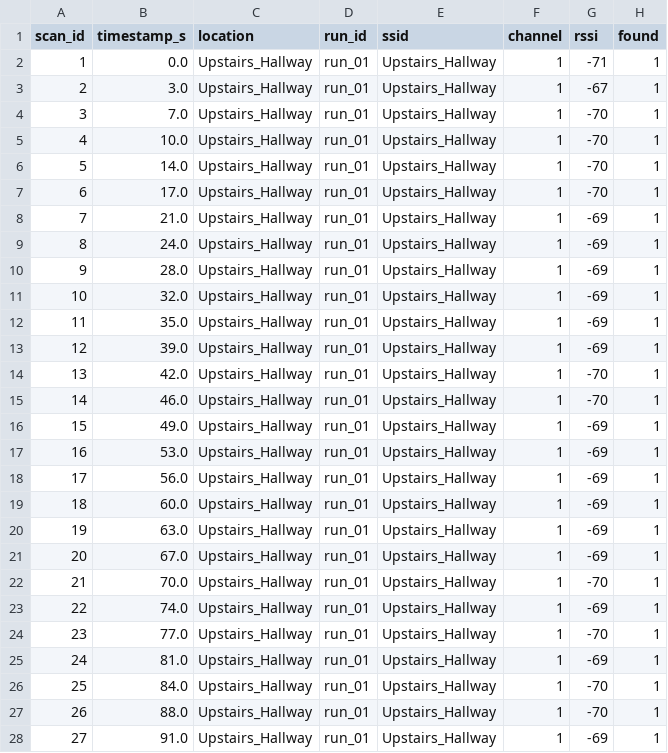
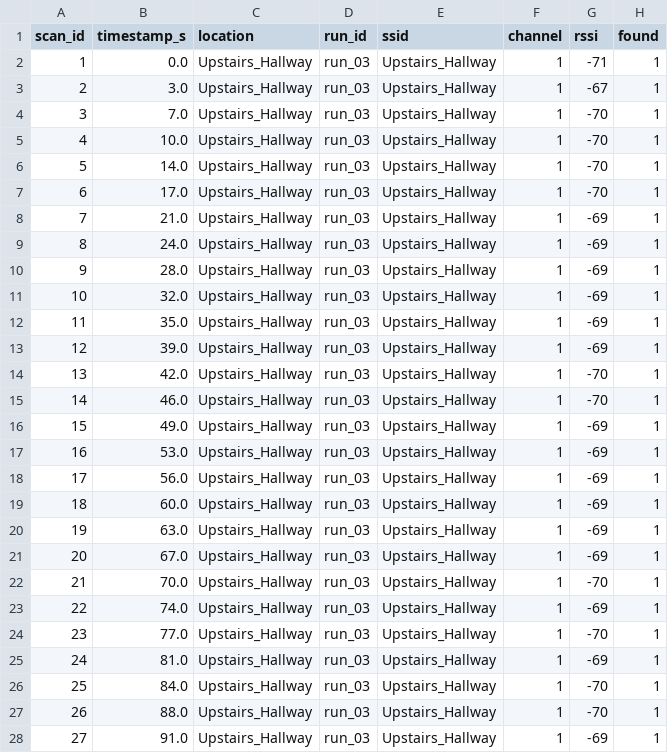
Before and after one commit to Larksar/SmartExtenderAI, a CSV file: data/raw/Upstairs_Hallway_03.csv, drawn as a sheet; only a part is shown; the diff covers the shown part only.

```diff
--- a/data/raw/Upstairs_Hallway_03.csv
+++ b/data/raw/Upstairs_Hallway_03.csv
@@ -1,28 +1,28 @@
 scan_id,timestamp_s,location,run_id,ssid,channel,rssi,found
-1,0.0,Upstairs_Hallway,run_01,Upstairs_Hallway,1,-71,1
-2,3.0,Upstairs_Hallway,run_01,Upstairs_Hallway,1,-67,1
-3,7.0,Upstairs_Hallway,run_01,Upstairs_Hallway,1,-70,1
-4,10.0,Upstairs_Hallway,run_01,Upstairs_Hallway,1,-70,1
-5,14.0,Upstairs_Hallway,run_01,Upstairs_Hallway,1,-70,1
-6,17.0,Upstairs_Hallway,run_01,Upstairs_Hallway,1,-70,1
-7,21.0,Upstairs_Hallway,run_01,Upstairs_Hallway,1,-69,1
-8,24.0,Upstairs_Hallway,run_01,Upstairs_Hallway,1,-69,1
-9,28.0,Upstairs_Hallway,run_01,Upstairs_Hallway,1,-69,1
-10,32.0,Upstairs_Hallway,run_01,Upstairs_Hallway,1,-69,1
-11,35.0,Upstairs_Hallway,run_01,Upstairs_Hallway,1,-69,1
-12,39.0,Upstairs_Hallway,run_01,Upstairs_Hallway,1,-69,1
-13,42.0,Upstairs_Hallway,run_01,Upstairs_Hallway,1,-70,1
-14,46.0,Upstairs_Hallway,run_01,Upstairs_Hallway,1,-70,1
-15,49.0,Upstairs_Hallway,run_01,Upstairs_Hallway,1,-69,1
-16,53.0,Upstairs_Hallway,run_01,Upstairs_Hallway,1,-69,1
-17,56.0,Upstairs_Hallway,run_01,Upstairs_Hallway,1,-69,1
-18,60.0,Upstairs_Hallway,run_01,Upstairs_Hallway,1,-69,1
-19,63.0,Upstairs_Hallway,run_01,Upstairs_Hallway,1,-69,1
-20,67.0,Upstairs_Hallway,run_01,Upstairs_Hallway,1,-69,1
-21,70.0,Upstairs_Hallway,run_01,Upstairs_Hallway,1,-70,1
-22,74.0,Upstairs_Hallway,run_01,Upstairs_Hallway,1,-69,1
-23,77.0,Upstairs_Hallway,run_01,Upstairs_Hallway,1,-70,1
-24,81.0,Upstairs_Hallway,run_01,Upstairs_Hallway,1,-69,1
-25,84.0,Upstairs_Hallway,run_01,Upstairs_Hallway,1,-70,1
-26,88.0,Upstairs_Hallway,run_01,Upstairs_Hallway,1,-70,1
-27,91.0,Upstairs_Hallway,run_01,Upstairs_Hallway,1,-69,1
+1,0.0,Upstairs_Hallway,run_03,Upstairs_Hallway,1,-71,1
+2,3.0,Upstairs_Hallway,run_03,Upstairs_Hallway,1,-67,1
+3,7.0,Upstairs_Hallway,run_03,Upstairs_Hallway,1,-70,1
+4,10.0,Upstairs_Hallway,run_03,Upstairs_Hallway,1,-70,1
+5,14.0,Upstairs_Hallway,run_03,Upstairs_Hallway,1,-70,1
+6,17.0,Upstairs_Hallway,run_03,Upstairs_Hallway,1,-70,1
+7,21.0,Upstairs_Hallway,run_03,Upstairs_Hallway,1,-69,1
+8,24.0,Upstairs_Hallway,run_03,Upstairs_Hallway,1,-69,1
+9,28.0,Upstairs_Hallway,run_03,Upstairs_Hallway,1,-69,1
+10,32.0,Upstairs_Hallway,run_03,Upstairs_Hallway,1,-69,1
+11,35.0,Upstairs_Hallway,run_03,Upstairs_Hallway,1,-69,1
+12,39.0,Upstairs_Hallway,run_03,Upstairs_Hallway,1,-69,1
+13,42.0,Upstairs_Hallway,run_03,Upstairs_Hallway,1,-70,1
+14,46.0,Upstairs_Hallway,run_03,Upstairs_Hallway,1,-70,1
+15,49.0,Upstairs_Hallway,run_03,Upstairs_Hallway,1,-69,1
+16,53.0,Upstairs_Hallway,run_03,Upstairs_Hallway,1,-69,1
+17,56.0,Upstairs_Hallway,run_03,Upstairs_Hallway,1,-69,1
+18,60.0,Upstairs_Hallway,run_03,Upstairs_Hallway,1,-69,1
+19,63.0,Upstairs_Hallway,run_03,Upstairs_Hallway,1,-69,1
+20,67.0,Upstairs_Hallway,run_03,Upstairs_Hallway,1,-69,1
+21,70.0,Upstairs_Hallway,run_03,Upstairs_Hallway,1,-70,1
+22,74.0,Upstairs_Hallway,run_03,Upstairs_Hallway,1,-69,1
+23,77.0,Upstairs_Hallway,run_03,Upstairs_Hallway,1,-70,1
+24,81.0,Upstairs_Hallway,run_03,Upstairs_Hallway,1,-69,1
+25,84.0,Upstairs_Hallway,run_03,Upstairs_Hallway,1,-70,1
+26,88.0,Upstairs_Hallway,run_03,Upstairs_Hallway,1,-70,1
+27,91.0,Upstairs_Hallway,run_03,Upstairs_Hallway,1,-69,1
```
Also changed, not shown: 59 edited cells elsewhere in this file, data/raw/Upstairs_Hallway_02.csv, 5 other files.
